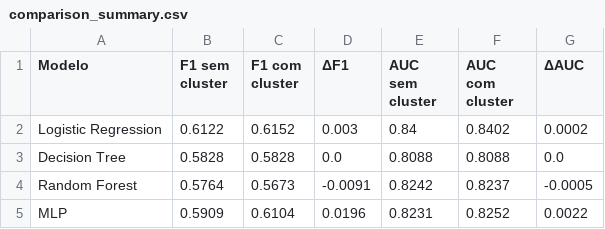
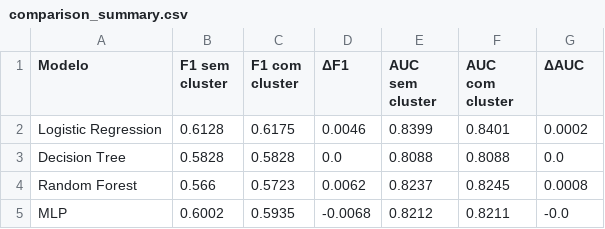
Before and after one commit to andrelvicente/churn-prediction-and-retention, a CSV file: reports/comparison_summary.csv, drawn as a sheet.

Commit message:
feat: complete churn prediction model and update documentation
- Finalized the churn prediction model using Logistic Regression, achieving an F1 score of 0.629 and AUC of 0.844.
- Integrated K-Means clusters as a feature, although the impact on model performance was marginal (ΔF1 ≤ +0.006).
- Updated documentation to reflect the completion of phases 4 and 5, including detailed results, model evaluation metrics, and insights for retention strategies.
- Added new figures and comparison summaries to visualize model performance with and without clustering.

```diff
--- a/reports/comparison_summary.csv
+++ b/reports/comparison_summary.csv
@@ -1,5 +1,5 @@
 Modelo,F1 sem cluster,F1 com cluster,ΔF1,AUC sem cluster,AUC com cluster,ΔAUC
-Logistic Regression,0.6122,0.6152,0.003,0.84,0.8402,0.0002
+Logistic Regression,0.6128,0.6175,0.0046,0.8399,0.8401,0.0002
 Decision Tree,0.5828,0.5828,0.0,0.8088,0.8088,0.0
-Random Forest,0.5764,0.5673,-0.0091,0.8242,0.8237,-0.0005
-MLP,0.5909,0.6104,0.0196,0.8231,0.8252,0.0022
+Random Forest,0.566,0.5723,0.0062,0.8237,0.8245,0.0008
+MLP,0.6002,0.5935,-0.0068,0.8212,0.8211,-0.0
```
Also changed, not shown: 14 other files.
